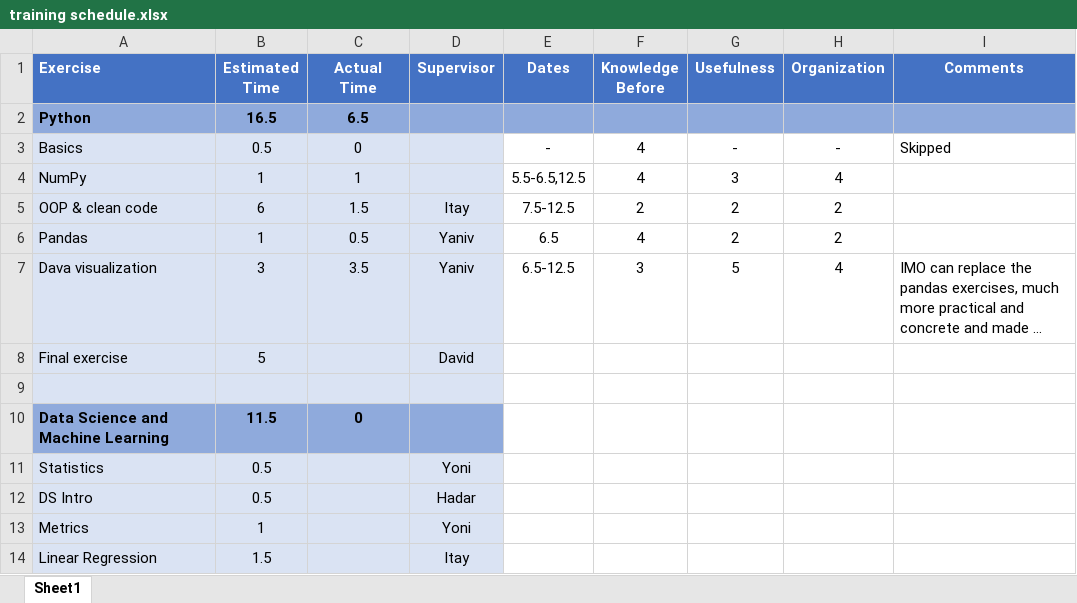
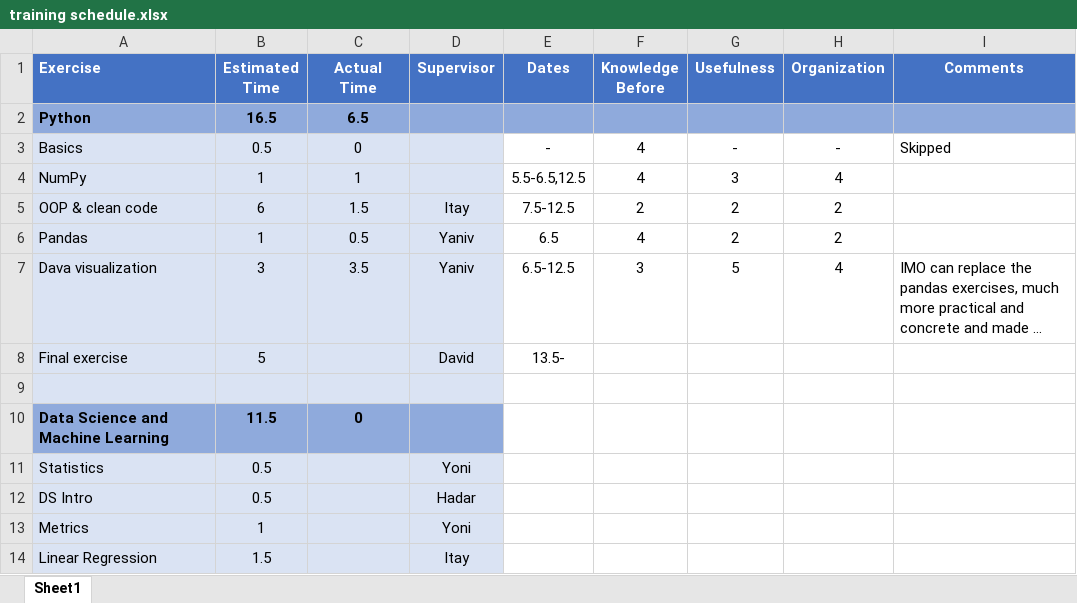
Before and after one commit to GuyLevavi/CV_training, an Excel workbook: training schedule.xlsx, sheet Sheet1, drawn as a sheet; only a part is shown; long unchanged cells end in …; values as stored, in another font and other column widths than the file's, no borders; conditional formats not drawn; the diff names each change by its address in the sheet, - before the commit and + after, or states it on an @@ line.

Commit message:
testing

```diff
--- a/training schedule.xlsx (sheet Sheet1)
+++ b/training schedule.xlsx (sheet Sheet1)
-E8 (Dates): (empty)
+E8 (Dates): 13.5-
```
